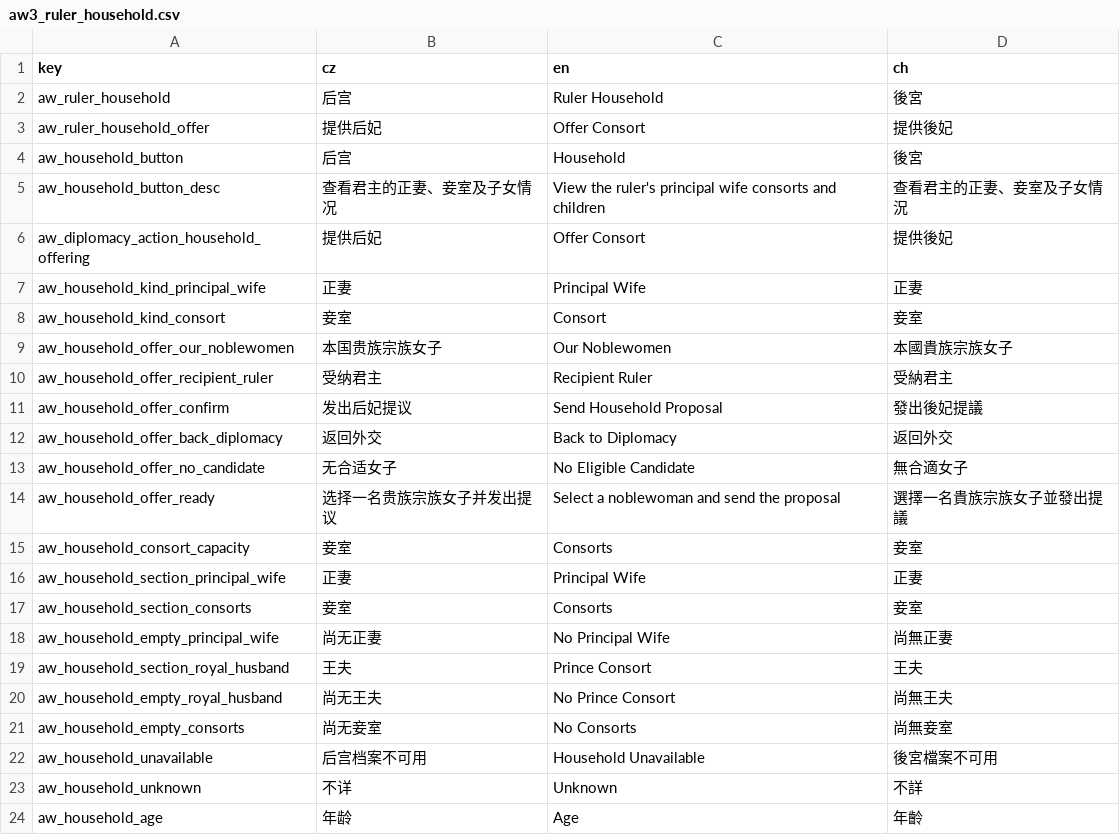
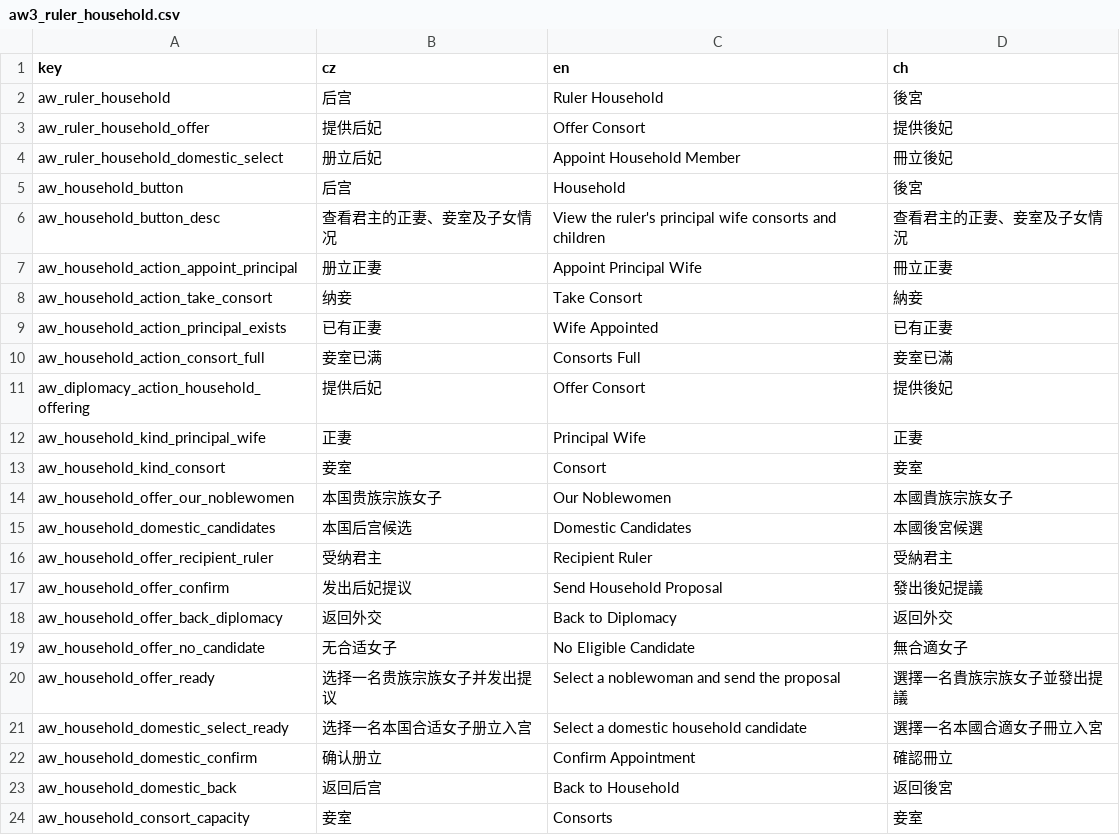
Before and after one commit to monpai-lover/AncientWarfare3.0, a CSV file: Locales/aw3_ruler_household.csv, drawn as a sheet; only a part is shown; the shorter side is filled out with more unchanged rows; the diff names each change by its address in the sheet, - before the commit and + after, or states it on an @@ line.

Commit message:
Fix domestic ruler household selection

```diff
--- a/Locales/aw3_ruler_household.csv
+++ b/Locales/aw3_ruler_household.csv
+row 4: aw_ruler_household_domestic_select | 册立后妃 | Appoint Household Member | 冊立後妃
+row 7: aw_household_action_appoint_principal | 册立正妻 | Appoint Principal Wife | 冊立正妻
+row 8: aw_household_action_take_consort | 纳妾 | Take Consort | 納妾
+row 9: aw_household_action_principal_exists | 已有正妻 | Wife Appointed | 已有正妻
+row 10: aw_household_action_consort_full | 妾室已满 | Consorts Full | 妾室已滿
+row 15: aw_household_domestic_candidates | 本国后宫候选 | Domestic Candidates | 本國後宮候選
+row 21: aw_household_domestic_select_ready | 选择一名本国合适女子册立入宫 | Select a domestic household candidate | 選擇一名本國合適女子冊立入宮
+row 22: aw_household_domestic_confirm | 确认册立 | Confirm Appointment | 確認冊立
+row 23: aw_household_domestic_back | 返回后宫 | Back to Household | 返回後宮
```
Also changed, not shown: 14 other files.
